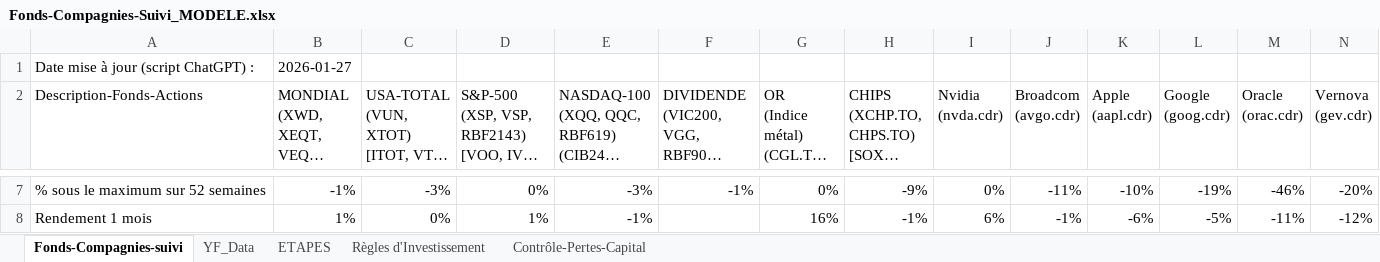
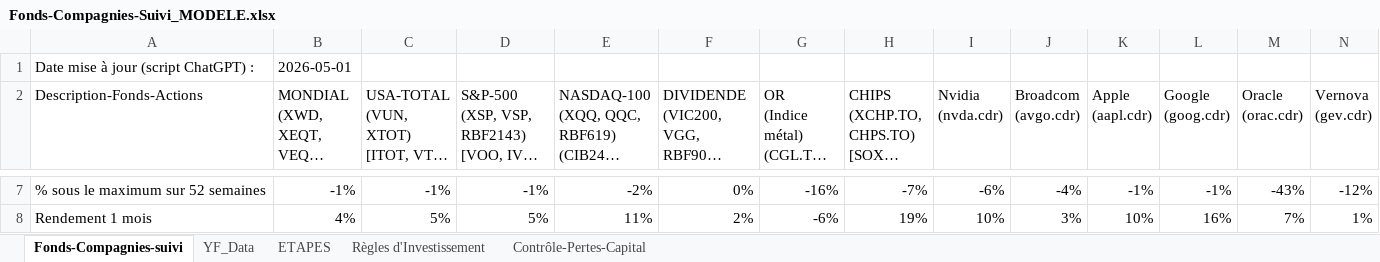
Before and after one commit to neslyjc/yahoo-portfolio-analyzer, an Excel workbook: Fonds-Compagnies-Suivi_MODELE.xlsx, sheet Fonds-Compagnies-suivi, drawn as a sheet; only a part is shown, gaps mark what is left out; long unchanged cells end in …; values as stored, in another font and other column widths than the file's, no cell formats; conditional formats not drawn; the diff covers the shown part only; the diff names each change by its address in the sheet, - before the commit and + after, or states it on an @@ line.

```diff
--- a/Fonds-Compagnies-Suivi_MODELE.xlsx (sheet Fonds-Compagnies-suivi)
+++ b/Fonds-Compagnies-Suivi_MODELE.xlsx (sheet Fonds-Compagnies-suivi)
-B1: 2026-01-27
+B1: 2026-05-01
-C7: -3%
+C7: -1%
-D7: 0%
+D7: -1%
-E7: -3%
+E7: -2%
-F7: -1%
+F7: 0%
-G7: 0%
+G7: -16%
-H7: -9%
+H7: -7%
-I7 (Nvidia (nvda.cdr)): 0%
+I7 (Nvidia (nvda.cdr)): -6%
-J7 (Broadcom (avgo.cdr)): -11%
+J7 (Broadcom (avgo.cdr)): -4%
-K7 (Apple (aapl.cdr)): -10%
+K7 (Apple (aapl.cdr)): -1%
-L7 (Google (goog.cdr)): -19%
+L7 (Google (goog.cdr)): -1%
-M7 (Oracle (orac.cdr)): -46%
+M7 (Oracle (orac.cdr)): -43%
-N7 (Vernova (gev.cdr)): -20%
+N7 (Vernova (gev.cdr)): -12%
-B8: 1%
+B8: 4%
-C8: 0%
+C8: 5%
-D8: 1%
+D8: 5%
-E8: -1%
+E8: 11%
-F8: (empty)
+F8: 2%
-G8: 16%
+G8: -6%
-H8: -1%
+H8: 19%
-I8 (Nvidia (nvda.cdr)): 6%
+I8 (Nvidia (nvda.cdr)): 10%
-J8 (Broadcom (avgo.cdr)): -1%
+J8 (Broadcom (avgo.cdr)): 3%
-K8 (Apple (aapl.cdr)): -6%
+K8 (Apple (aapl.cdr)): 10%
-L8 (Google (goog.cdr)): -5%
+L8 (Google (goog.cdr)): 16%
-M8 (Oracle (orac.cdr)): -11%
+M8 (Oracle (orac.cdr)): 7%
-N8 (Vernova (gev.cdr)): -12%
+N8 (Vernova (gev.cdr)): 1%
```
Also changed, not shown: 226 edited cells elsewhere in this sheet, cell formats, Fonds-Compagnies-Suivi_MODELE_CDR_TO.xlsx.
